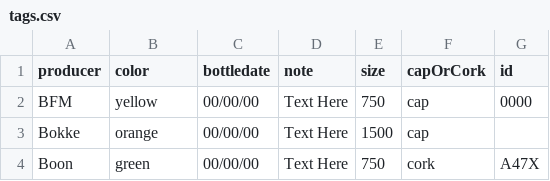
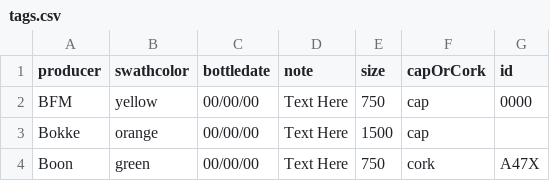
Before and after one commit to andrewcschultz/Hang-Tags, a CSV file: tags.csv, drawn as a sheet; only a part is shown.

Commit message:
Update tags.csv

```diff
--- a/tags.csv
+++ b/tags.csv
@@ -1,2 +1,2 @@
-producer,color,bottledate,note,size,capOrCork,id
+producer,swathcolor,bottledate,note,size,capOrCork,id
 BFM,yellow,00/00/00,Text Here,750,cap,0000
```
